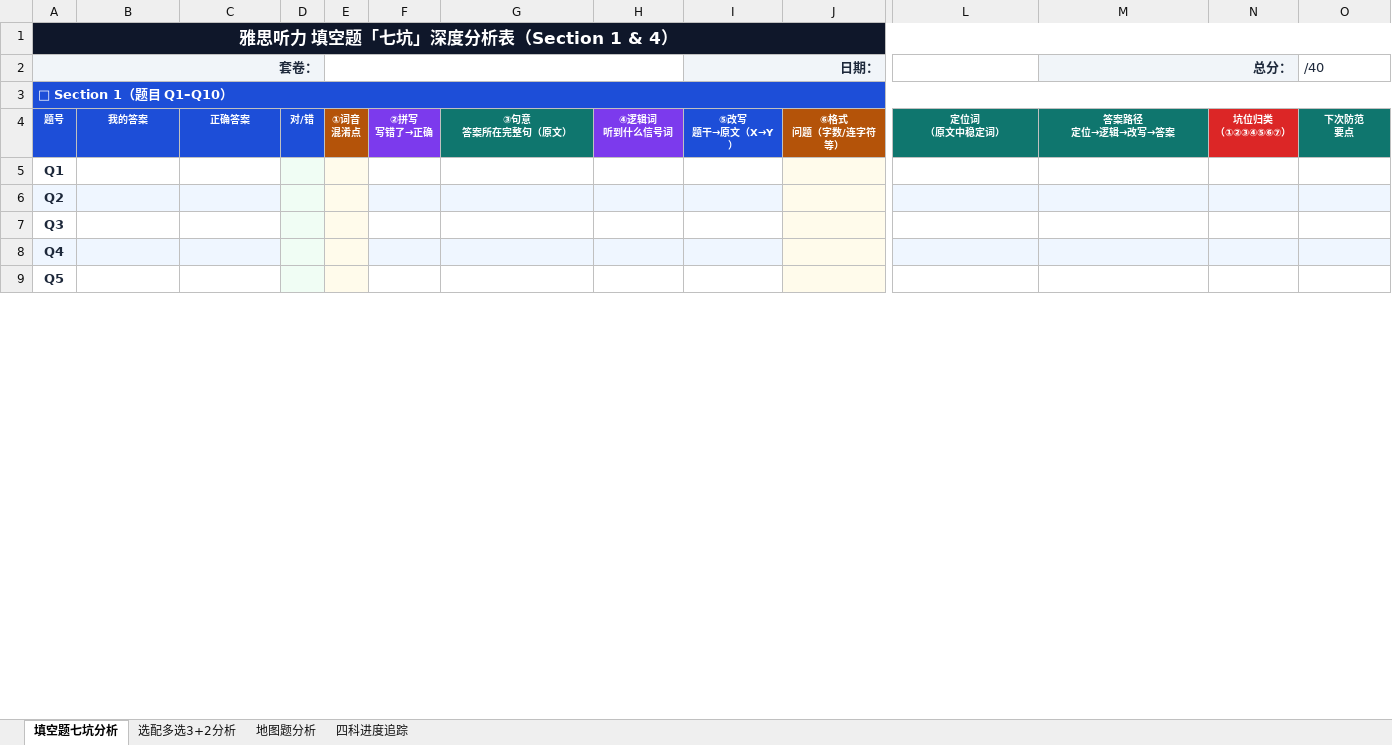
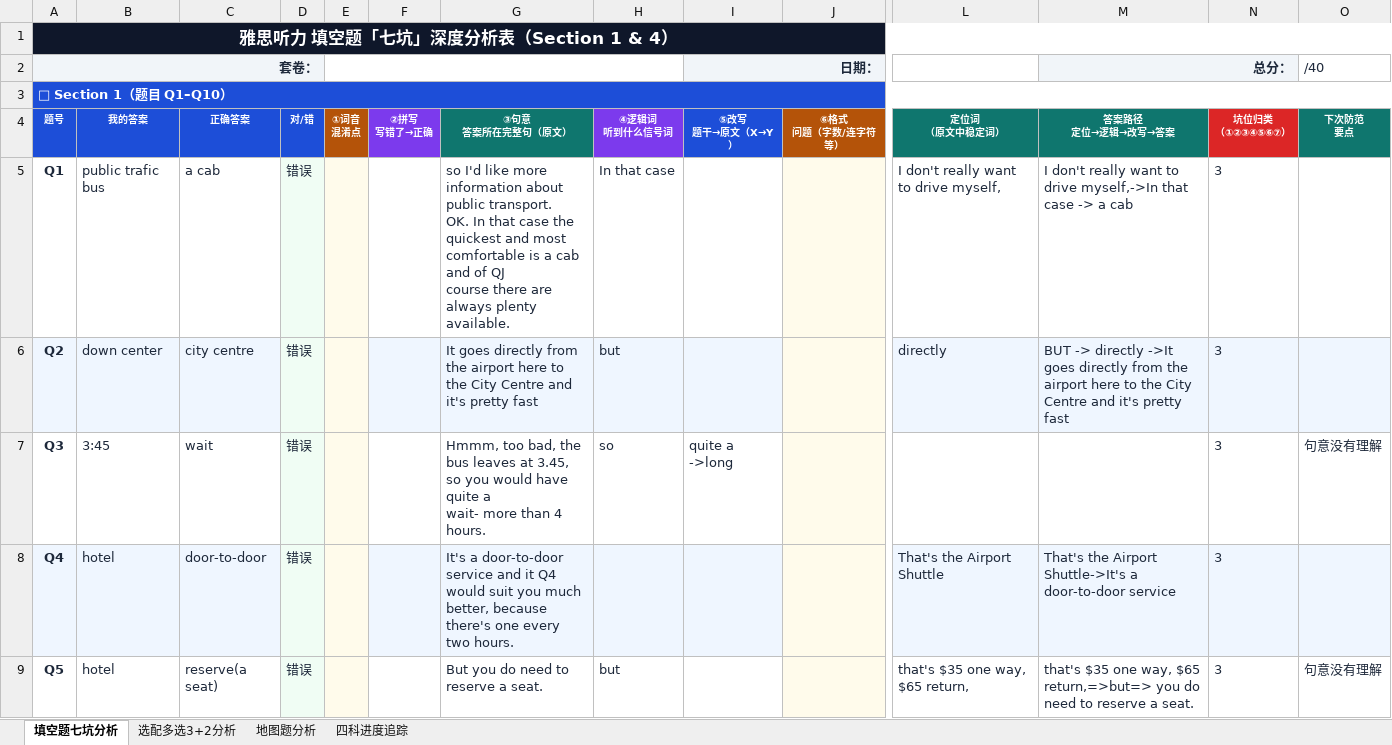
Before and after one commit to tutuQin/IELTS, an Excel workbook: 雅思听力/听力复盘分析表.xlsx, sheet 填空题七坑分析, drawn as a sheet; only a part is shown, gaps mark what is left out; values as stored, in another font and other column widths than the file's, no borders; ↵ is a line break in a cell; the diff covers the shown part only; the diff names each change by its address in the sheet, - before the commit and + after, or states it on an @@ line.

```diff
--- a/雅思听力/听力复盘分析表.xlsx (sheet 填空题七坑分析)
+++ b/雅思听力/听力复盘分析表.xlsx (sheet 填空题七坑分析)
-B5: (empty)
+B5: public trafic bus
-C5: (empty)
+C5: a cab
-D5:D9: (empty)
+D5:D9: 错误
-G5: (empty)
+G5: so I'd like more ↵ information about public transport. ↵ OK. In that case the quickest and most comfortable is a cab and of QJ ↵ course there are always plenty available.
-H5: (empty)
+H5: In that case
-L5: (empty)
+L5: I don't really want to drive myself,
-M5 (总分：): (empty)
+M5 (总分：): I don't really want to drive myself,->In that case -> a cab
-N5:N9: (empty)
+N5:N9: 3
-B6: (empty)
+B6: down center
-C6: (empty)
+C6: city centre
-G6: (empty)
+G6: It goes directly from the airport here to the City Centre and it's pretty fast
-H6: (empty)
+H6: but
-L6: (empty)
+L6: directly
-M6 (总分：): (empty)
+M6 (总分：): BUT -> directly ->It goes directly from the airport here to the City Centre and it's pretty fast
-B7: (empty)
+B7: 3:45
-C7: (empty)
+C7: wait
-G7: (empty)
+G7: Hmmm, too bad, the bus leaves at 3.45, so you would have quite a ↵ wait- more than 4 hours.
-H7: (empty)
+H7: so
-I7 (日期：): (empty)
+I7 (日期：): quite a ->long
-O7 (/40): (empty)
+O7 (/40): 句意没有理解
-B8:B9: (empty)
+B8:B9: hotel
-C8: (empty)
+C8: door-to-door
-G8: (empty)
+G8: It's a door-to-door service and it Q4 ↵ would suit you much better, because there's one every two hours.
-L8: (empty)
+L8: That's the Airport Shuttle
-M8 (总分：): (empty)
+M8 (总分：): That's the Airport Shuttle->It's a door-to-door service
-C9: (empty)
+C9: reserve(a seat)
-G9: (empty)
+G9: But you do need to reserve a seat.
-H9: (empty)
+H9: but
-L9: (empty)
+L9: that's $35 one way, $65 return,
-M9 (总分：): (empty)
+M9 (总分：): that's $35 one way, $65 return,=>but=> you do need to reserve a seat.
-O9 (/40): (empty)
+O9 (/40): 句意没有理解
```
Also changed, not shown: 10 edited cells elsewhere in this sheet, 7 other files.
